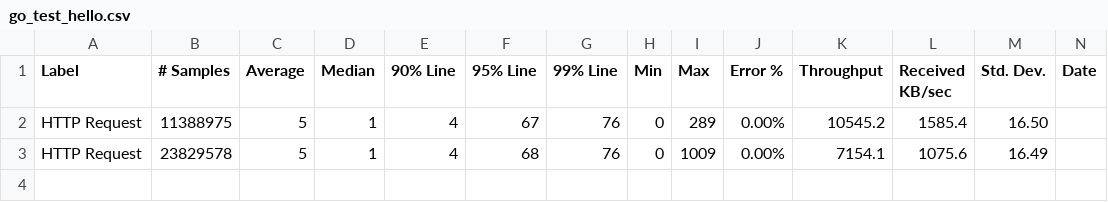
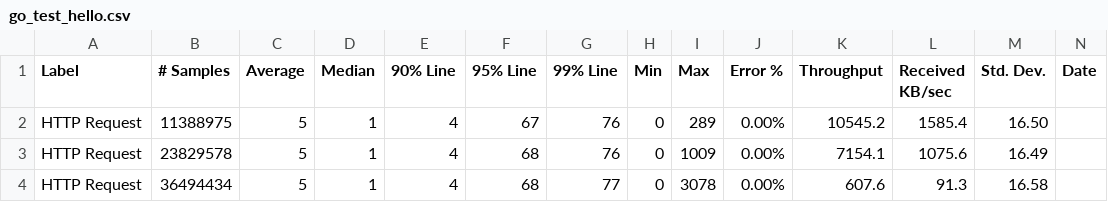
Before and after one commit to gsxmax/ballerina-performance-cloud, a CSV file: summary/go_test_hello.csv, drawn as a sheet; only a part is shown; rows hold the shown columns only; the diff names each change by its address in the sheet, - before the commit and + after, or states it on an @@ line.

Commit message:
Update go_test_hello.csv

```diff
--- a/summary/go_test_hello.csv
+++ b/summary/go_test_hello.csv
+row 4: HTTP Request | 36494434 | 5 | 1 | 4 | 68 | 77 | 0 | 3078 | 0.00% | 607.6 | 91.3 | 16.58
```
